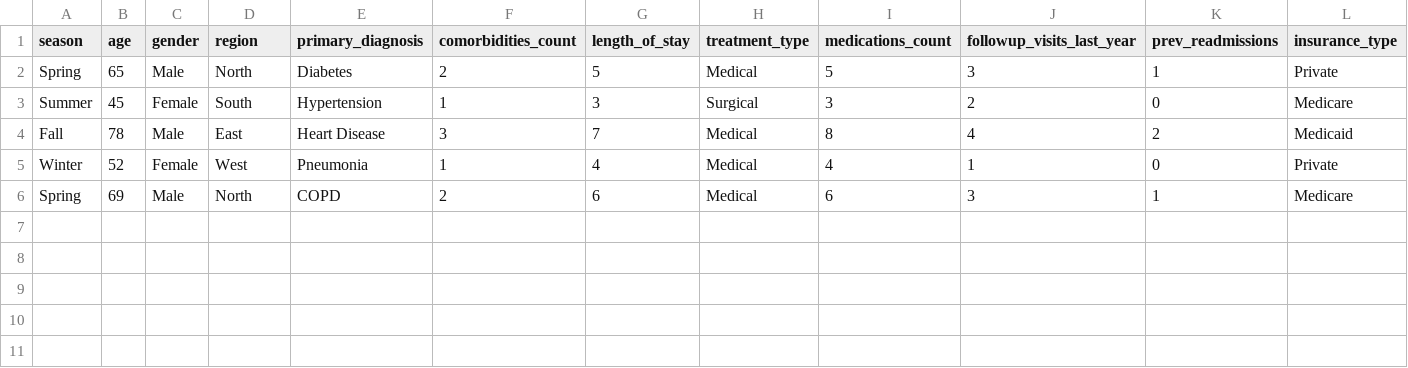
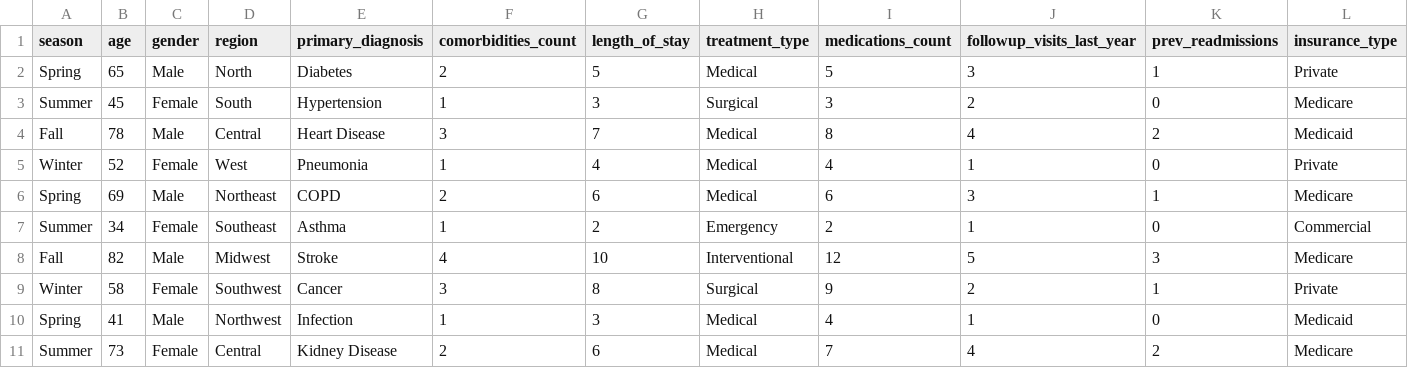
Before and after one commit to amsalugetasew/smart-hospital-readmission-risk-analytics, a CSV file: sample_dataset_template.csv, drawn as a sheet; only a part is shown; rows hold the shown columns only; the diff names each change by its address in the sheet, - before the commit and + after, or states it on an @@ line.

Commit message:
Add upload new data option

```diff
--- a/sample_dataset_template.csv
+++ b/sample_dataset_template.csv
-D4 (region): East
+D4 (region): Central
-D6 (region): North
+D6 (region): Northeast
+row 7: Summer | 34 | Female | Southeast | Asthma | 1 | 2 | Emergency | 2 | 1 | 0 | Commercial
+row 8: Fall | 82 | Male | Midwest | Stroke | 4 | 10 | Interventional | 12 | 5 | 3 | Medicare
+row 9: Winter | 58 | Female | Southwest | Cancer | 3 | 8 | Surgical | 9 | 2 | 1 | Private
+row 10: Spring | 41 | Male | Northwest | Infection | 1 | 3 | Medical | 4 | 1 | 0 | Medicaid
+row 11: Summer | 73 | Female | Central | Kidney Disease | 2 | 6 | Medical | 7 | 4 | 2 | Medicare
```
Also changed, not shown: 6 other files.
